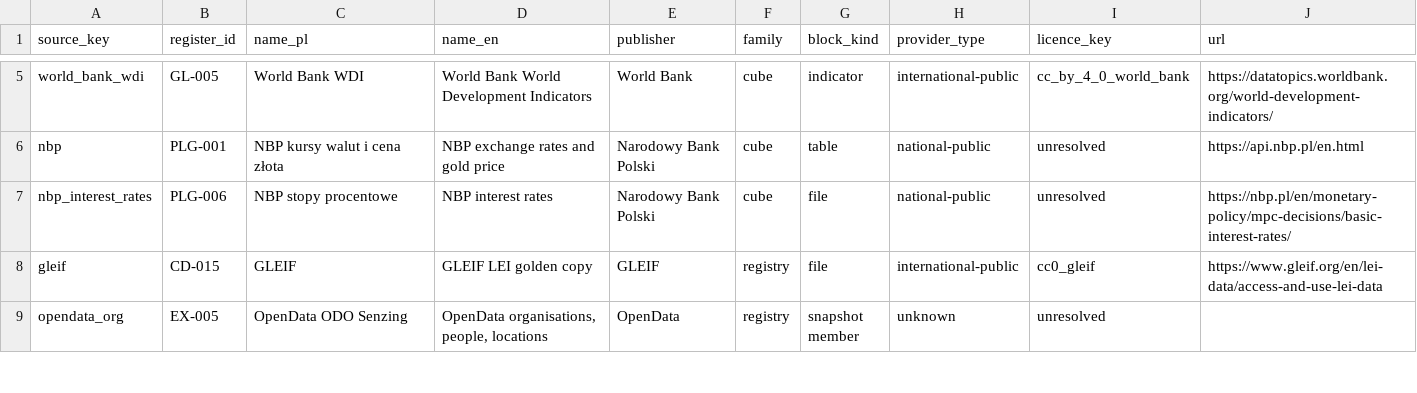
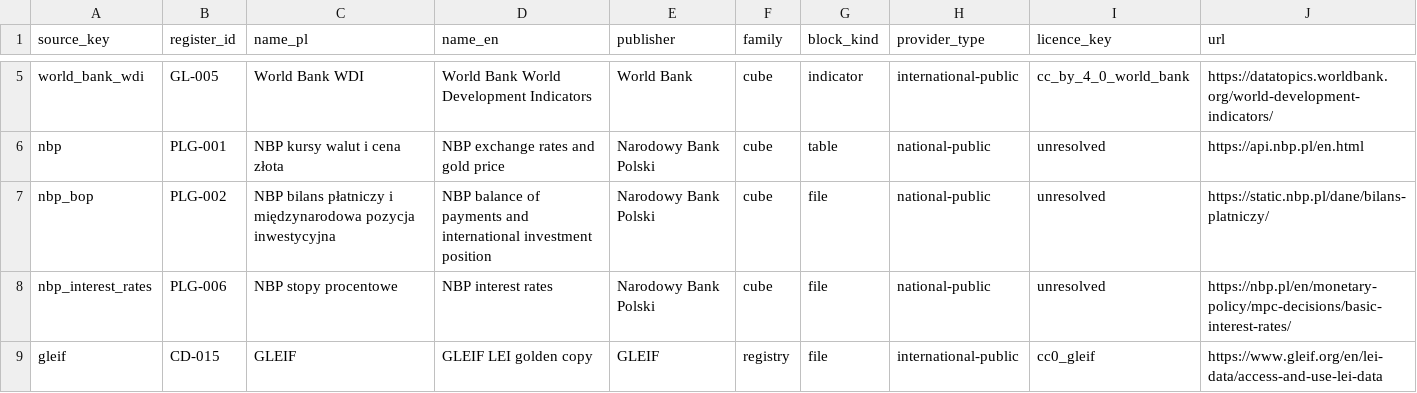
Before and after one commit to zohelo/zohelo-data, a CSV file: warehouse/seeds/source.csv, drawn as a sheet; only a part is shown, gaps mark what is left out; the shorter side is filled out with more unchanged rows; the diff names each change by its address in the sheet, - before the commit and + after, or states it on an @@ line.

```diff
--- a/warehouse/seeds/source.csv
+++ b/warehouse/seeds/source.csv
+row 7: nbp_bop | PLG-002 | NBP bilans płatniczy i międzynarodowa pozycja inwestycyjna | NBP balance of payments and international investment position | Narodowy Bank Polski | cube | file | national-public | unresolved | https://static.nbp.pl/dane/bilans-platniczy/
```
Also changed, not shown: 17 other files.
